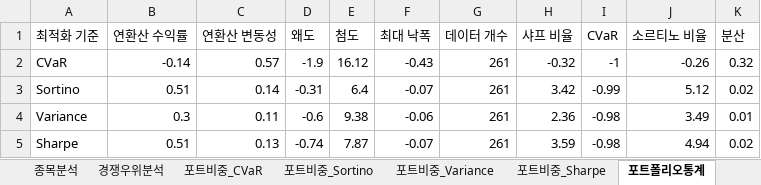
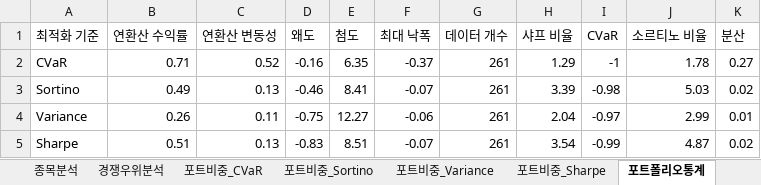
Before and after one commit to aravaca/DeepFund, an Excel workbook: backend/deep_fund.xlsx, sheet 포트폴리오통계, drawn as a sheet; values as stored, in another font and other column widths than the file's, no borders; table styles not drawn; the diff names each change by its address in the sheet, - before the commit and + after, or states it on an @@ line.

```diff
--- a/backend/deep_fund.xlsx (sheet 포트폴리오통계)
+++ b/backend/deep_fund.xlsx (sheet 포트폴리오통계)
-B2 (연환산 수익률): -0.14
+B2 (연환산 수익률): 0.71
-C2 (연환산 변동성): 0.57
+C2 (연환산 변동성): 0.52
-D2 (왜도): -1.9
+D2 (왜도): -0.16
-E2 (첨도): 16.12
+E2 (첨도): 6.35
-F2 (최대 낙폭): -0.43
+F2 (최대 낙폭): -0.37
-H2 (샤프 비율): -0.32
+H2 (샤프 비율): 1.29
-J2 (소르티노 비율): -0.26
+J2 (소르티노 비율): 1.78
-K2 (분산): 0.32
+K2 (분산): 0.27
-B3 (연환산 수익률): 0.51
+B3 (연환산 수익률): 0.49
-C3 (연환산 변동성): 0.14
+C3 (연환산 변동성): 0.13
-D3 (왜도): -0.31
+D3 (왜도): -0.46
-E3 (첨도): 6.4
+E3 (첨도): 8.41
-H3 (샤프 비율): 3.42
+H3 (샤프 비율): 3.39
-I3 (CVaR): -0.99
+I3 (CVaR): -0.98
-J3 (소르티노 비율): 5.12
+J3 (소르티노 비율): 5.03
-B4 (연환산 수익률): 0.3
+B4 (연환산 수익률): 0.26
-D4 (왜도): -0.6
+D4 (왜도): -0.75
-E4 (첨도): 9.38
+E4 (첨도): 12.27
-H4 (샤프 비율): 2.36
+H4 (샤프 비율): 2.04
-I4 (CVaR): -0.98
+I4 (CVaR): -0.97
-J4 (소르티노 비율): 3.49
+J4 (소르티노 비율): 2.99
-D5 (왜도): -0.74
+D5 (왜도): -0.83
-E5 (첨도): 7.87
+E5 (첨도): 8.51
-H5 (샤프 비율): 3.59
+H5 (샤프 비율): 3.54
-I5 (CVaR): -0.98
+I5 (CVaR): -0.99
-J5 (소르티노 비율): 4.94
+J5 (소르티노 비율): 4.87
```
Also changed, not shown: sheet 종목분석, sheet 종목뉴스, sheet 경쟁우위분석, sheet 포트비중_Variance, sheet 포트비중_Sharpe, sheet 포트비중_Sortino, 1 more sheet, 1 other file.
